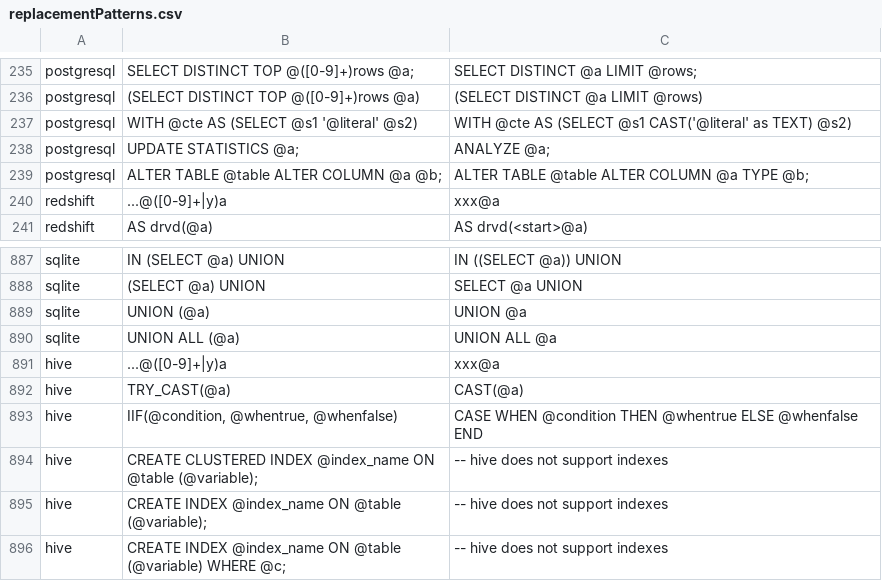
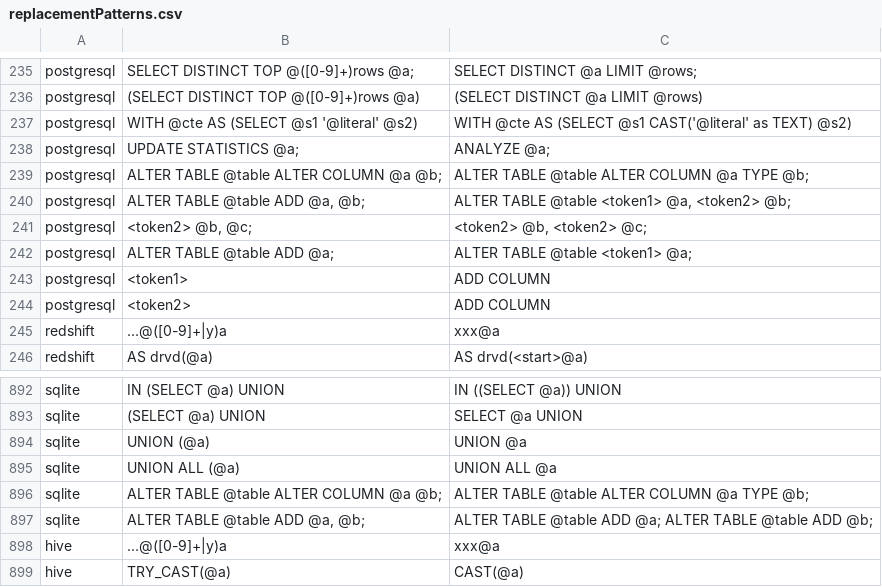
Before and after one commit to data2evidence/d2e-SqlRender, a CSV file: inst/csv/replacementPatterns.csv, drawn as a sheet; only a part is shown, gaps mark what is left out; the shorter side is filled out with more unchanged rows; the diff names each change by its address in the sheet, - before the commit and + after, or states it on an @@ line.

Commit message:
Adding support for `ALTER TABLE ADD` for SQLite and PostgreSQL.

```diff
--- a/inst/csv/replacementPatterns.csv
+++ b/inst/csv/replacementPatterns.csv
+row 240: postgresql | ALTER TABLE @table ADD @a, @b; | ALTER TABLE @table <token1> @a, <token2> @b;
+row 241: postgresql | <token2> @b, @c; | <token2> @b, <token2> @c;
+row 242: postgresql | ALTER TABLE @table ADD @a; | ALTER TABLE @table <token1> @a;
+row 243: postgresql | <token1> | ADD COLUMN
+row 244: postgresql | <token2> | ADD COLUMN
+row 896: sqlite | ALTER TABLE @table ALTER COLUMN @a @b; | ALTER TABLE @table ALTER COLUMN @a TYPE @b;
+row 897: sqlite | ALTER TABLE @table ADD @a, @b; | ALTER TABLE @table ADD @a; ALTER TABLE @table ADD @b;
```
Also changed, not shown: 2 other files.
